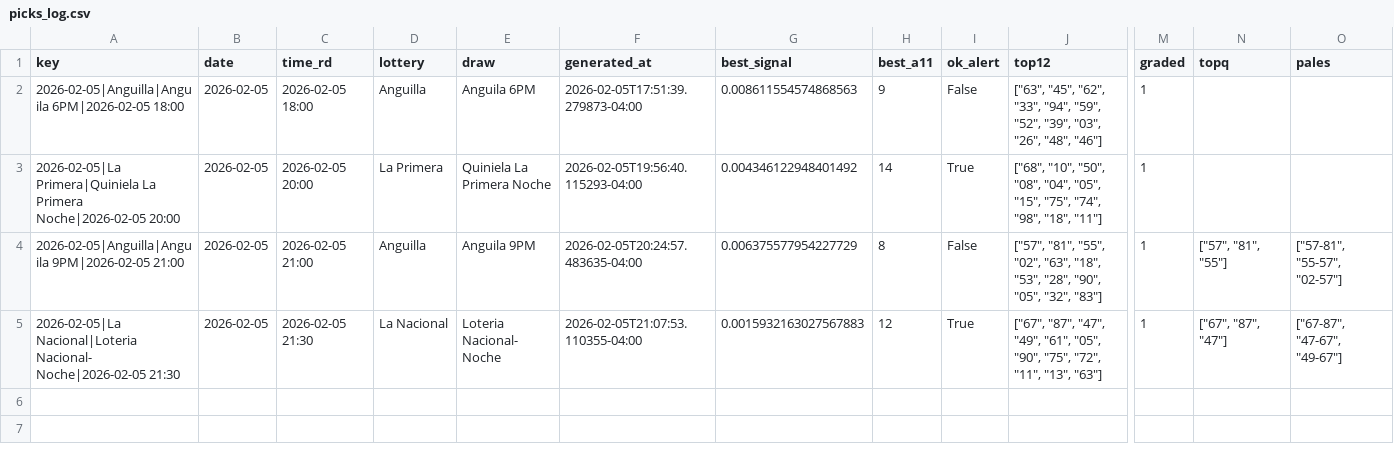
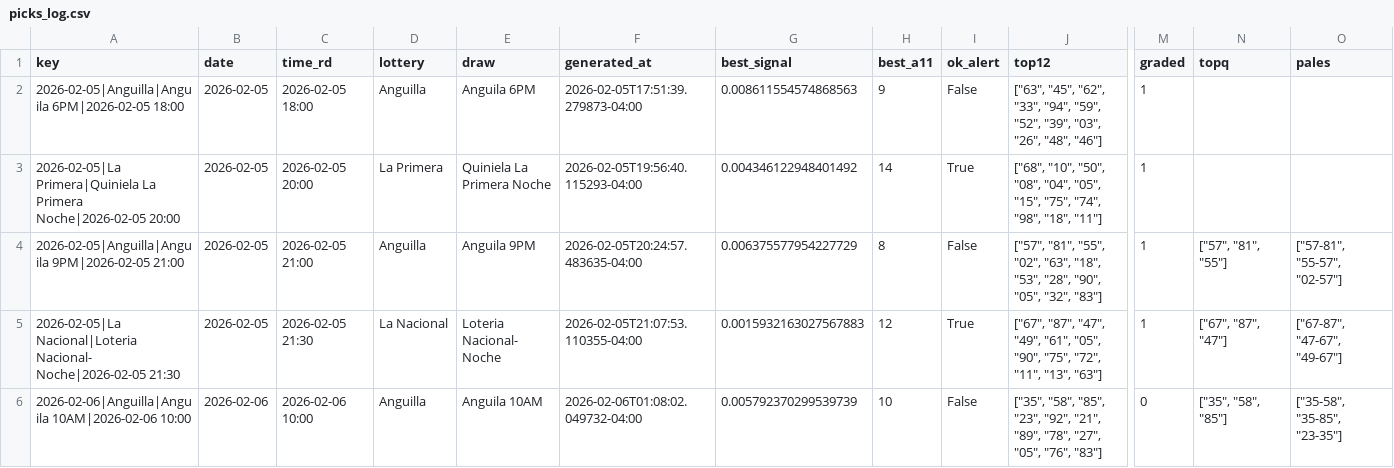
Before and after one commit to carbosota1/LotMix, a CSV file: data/picks_log.csv, drawn as a sheet; only a part is shown, gaps mark what is left out; rows hold the shown columns only; the diff names each change by its address in the sheet, - before the commit and + after, or states it on an @@ line.

```diff
--- a/data/picks_log.csv
+++ b/data/picks_log.csv
+row 6: 2026-02-06|Anguilla|Anguila 10AM|2026-02-06 10:00 | 2026-02-06 | 2026-02-06 10:00 | Anguilla | Anguila 10AM | 2026-02-06T01:08:02.049732-04:00 | 0.005792370299539739 | 10 | False | ["35", "58", "85", "23", "92", "21", "89", "78", "27", "05", "76", "83"] | 0 | ["35", "58", "85"] | ["35-58", "35-85", "23-35"]
```
Also changed, not shown: 2 other files.
